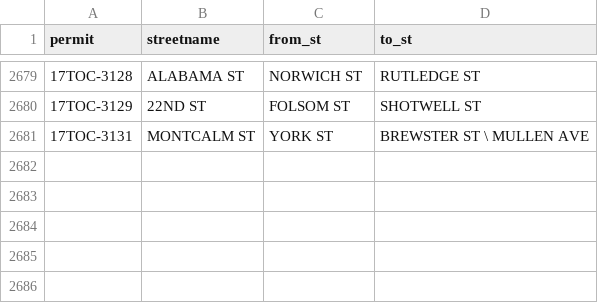
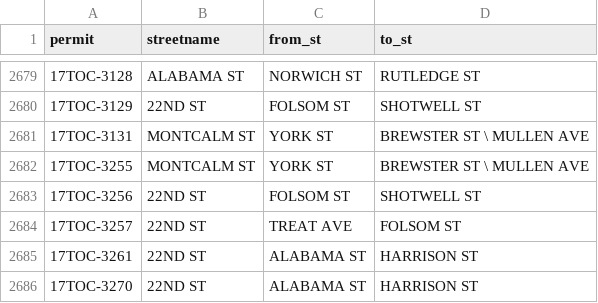
Before and after one commit to gratefulbread/sonic_fiber, a CSV file: sonic_intersections.csv, drawn as a sheet; only a part is shown, gaps mark what is left out; the diff names each change by its address in the sheet, - before the commit and + after, or states it on an @@ line.

```diff
--- a/sonic_intersections.csv
+++ b/sonic_intersections.csv
+row 2682: 17TOC-3255 | MONTCALM ST | YORK ST | BREWSTER ST \ MULLEN AVE
+row 2683: 17TOC-3256 | 22ND ST | FOLSOM ST | SHOTWELL ST
+row 2684: 17TOC-3257 | 22ND ST | TREAT AVE | FOLSOM ST
+row 2685: 17TOC-3261 | 22ND ST | ALABAMA ST | HARRISON ST
+row 2686: 17TOC-3270 | 22ND ST | ALABAMA ST | HARRISON ST
```
Also changed, not shown: sonic_fiber.csv, 3 other files.
